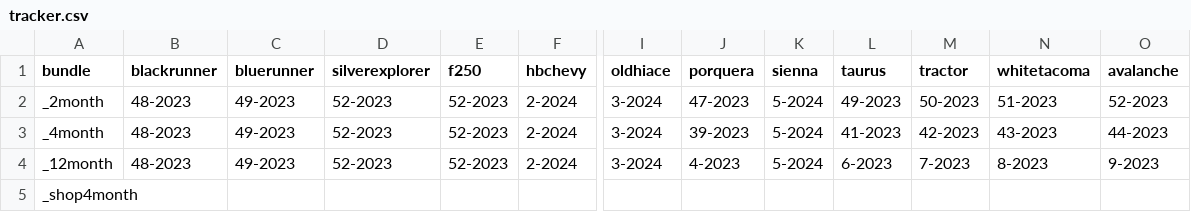
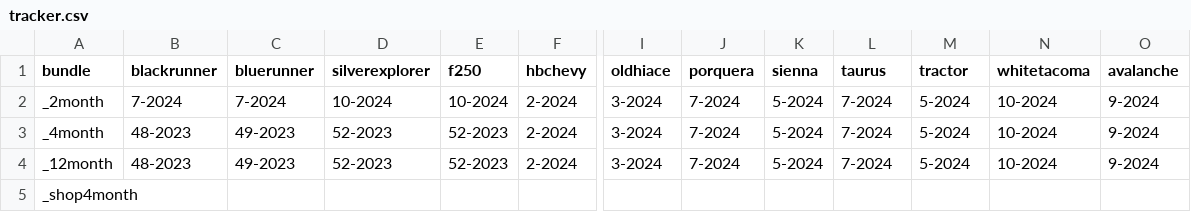
Before and after one commit to charlieboardman/task-printer, a CSV file: tracker.csv, drawn as a sheet; only a part is shown, gaps mark what is left out; the diff names each change by its address in the sheet, - before the commit and + after, or states it on an @@ line.

```diff
--- a/tracker.csv
+++ b/tracker.csv
-B2 (blackrunner): 48-2023
+B2 (blackrunner): 7-2024
-C2 (bluerunner): 49-2023
+C2 (bluerunner): 7-2024
-D2 (silverexplorer): 52-2023
+D2 (silverexplorer): 10-2024
-E2 (f250): 52-2023
+E2 (f250): 10-2024
-J2 (porquera): 47-2023
+J2 (porquera): 7-2024
-L2 (taurus): 49-2023
+L2 (taurus): 7-2024
-M2 (tractor): 50-2023
+M2 (tractor): 5-2024
-N2 (whitetacoma): 51-2023
+N2 (whitetacoma): 10-2024
-O2 (avalanche): 52-2023
+O2 (avalanche): 9-2024
-J3 (porquera): 39-2023
+J3 (porquera): 7-2024
-L3 (taurus): 41-2023
+L3 (taurus): 7-2024
-M3 (tractor): 42-2023
+M3 (tractor): 5-2024
-N3 (whitetacoma): 43-2023
+N3 (whitetacoma): 10-2024
-O3 (avalanche): 44-2023
+O3 (avalanche): 9-2024
-J4 (porquera): 4-2023
+J4 (porquera): 7-2024
-L4 (taurus): 6-2023
+L4 (taurus): 7-2024
-M4 (tractor): 7-2023
+M4 (tractor): 5-2024
-N4 (whitetacoma): 8-2023
+N4 (whitetacoma): 10-2024
-O4 (avalanche): 9-2023
+O4 (avalanche): 9-2024
```
Also changed, not shown: schedule.csv, 13 other files.
